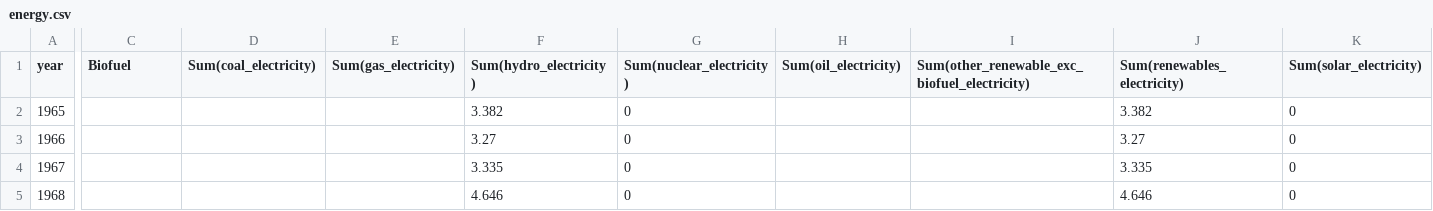
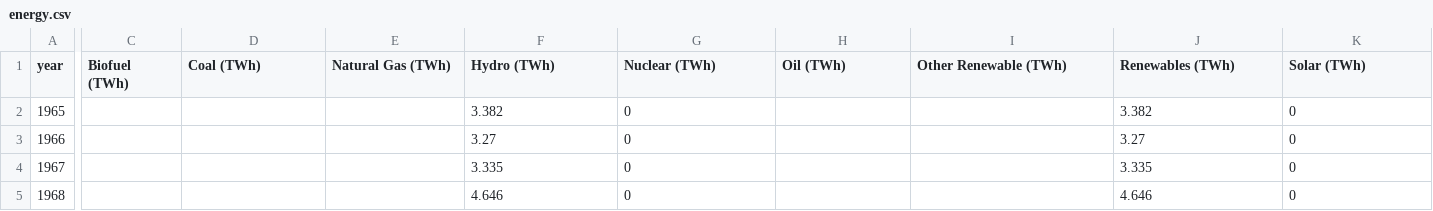
Before and after one commit to ryan-bulger/electricity-sources, a CSV file: data/energy.csv, drawn as a sheet; only a part is shown, gaps mark what is left out; the diff covers the shown part only; the diff names each change by its address in the sheet, - before the commit and + after, or states it on an @@ line.

Commit message:
update pic

```diff
--- a/data/energy.csv
+++ b/data/energy.csv
-C1: Biofuel
+C1: Biofuel (TWh)
-D1: Sum(coal_electricity)
+D1: Coal (TWh)
-E1: Sum(gas_electricity)
+E1: Natural Gas (TWh)
-F1: Sum(hydro_electricity)
+F1: Hydro (TWh)
-G1: Sum(nuclear_electricity)
+G1: Nuclear (TWh)
-H1: Sum(oil_electricity)
+H1: Oil (TWh)
-I1: Sum(other_renewable_exc_biofuel_electricity)
+I1: Other Renewable (TWh)
-J1: Sum(renewables_electricity)
+J1: Renewables (TWh)
-K1: Sum(solar_electricity)
+K1: Solar (TWh)
```
Also changed, not shown: 1 edited cell elsewhere in this file.
